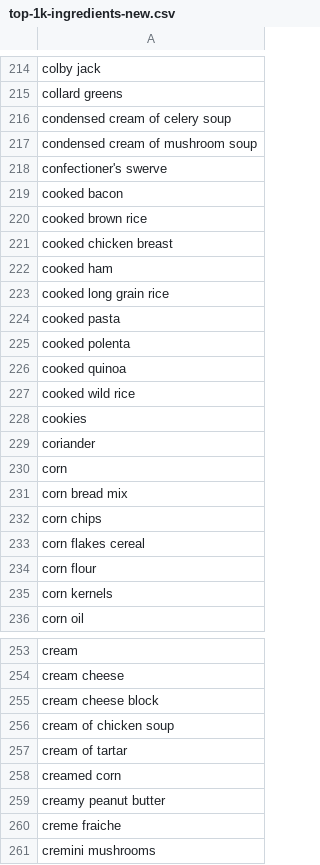
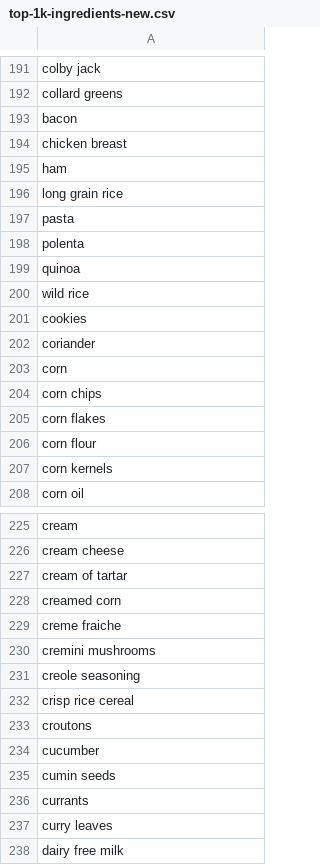
Before and after one commit to kentugi/rails-recipes-final-project, a CSV file: db/top-1k-ingredients-new.csv, drawn as a sheet; only a part is shown, gaps mark what is left out; the shorter side is filled out with more unchanged rows; the diff covers the shown part only.

```diff
--- a/db/top-1k-ingredients-new.csv
+++ b/db/top-1k-ingredients-new.csv
@@ -215,14 +192,10 @@ colby jack
 collard greens
-condensed cream of celery soup
-condensed cream of mushroom soup
-confectioner's swerve
-cooked bacon
-cooked brown rice
-cooked chicken breast
-cooked ham
-cooked long grain rice
-cooked pasta
-cooked polenta
-cooked quinoa
-cooked wild rice
+bacon
+chicken breast
+ham
+long grain rice
+pasta
+polenta
+quinoa
+wild rice
 cookies
@@ -230,5 +203,4 @@ coriander
 corn
-corn bread mix
 corn chips
-corn flakes cereal
+corn flakes
 corn flour
@@ -254,7 +226,4 @@ cream
 cream cheese
-cream cheese block
-cream of chicken soup
 cream of tartar
 creamed corn
-creamy peanut butter
 creme fraiche
```
Also changed, not shown: 5 added rows, 56 removed rows and 24 edited cells elsewhere in this file, 26 other files.
